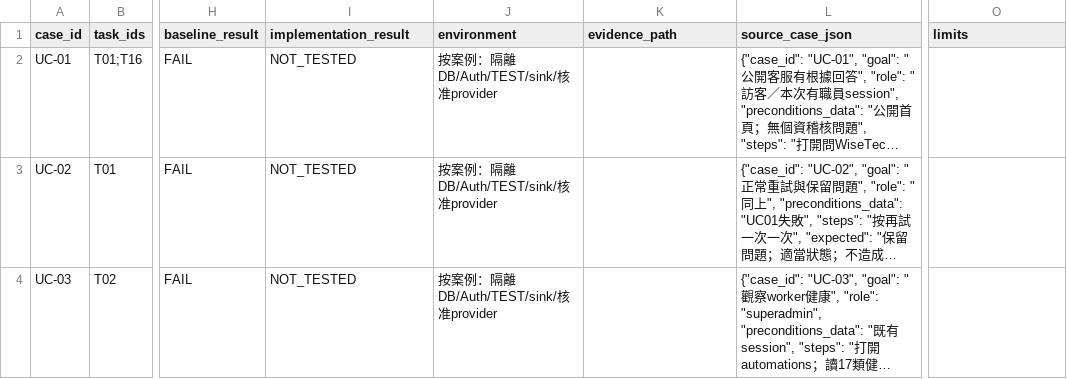
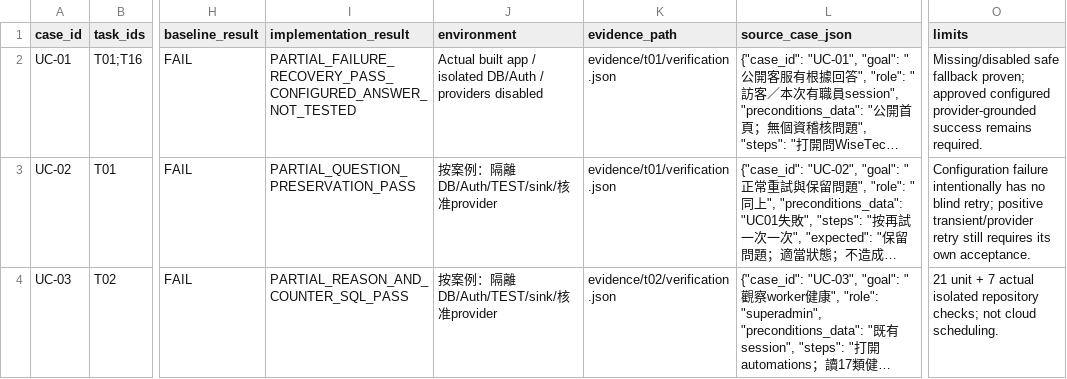
Before and after one commit to YNWAforever/hkwtia, a CSV file: docs/audits/hkwtia-2026-10-03-full-fix/acceptance.csv, drawn as a sheet; only a part is shown, gaps mark what is left out; long unchanged cells end in …; the diff covers the shown part only; the diff names each change by its address in the sheet, - before the commit and + after, or states it on an @@ line.

```diff
--- a/docs/audits/hkwtia-2026-10-03-full-fix/acceptance.csv
+++ b/docs/audits/hkwtia-2026-10-03-full-fix/acceptance.csv
-I2 (implementation_result): NOT_TESTED
+I2 (implementation_result): PARTIAL_FAILURE_RECOVERY_PASS_CONFIGURED_ANSWER_NOT_TESTED
-J2 (environment): 按案例：隔離DB/Auth/TEST/sink/核准provider
+J2 (environment): Actual built app / isolated DB/Auth / providers disabled
-K2:K3 (evidence_path): (empty)
+K2:K3 (evidence_path): evidence/t01/verification.json
-O2 (limits): (empty)
+O2 (limits): Missing/disabled safe fallback proven; approved configured provider-grounded success remains required.
-I3 (implementation_result): NOT_TESTED
+I3 (implementation_result): PARTIAL_QUESTION_PRESERVATION_PASS
-O3 (limits): (empty)
+O3 (limits): Configuration failure intentionally has no blind retry; positive transient/provider retry still requires its own acceptance.
-I4 (implementation_result): NOT_TESTED
+I4 (implementation_result): PARTIAL_REASON_AND_COUNTER_SQL_PASS
-K4 (evidence_path): (empty)
+K4 (evidence_path): evidence/t02/verification.json
-O4 (limits): (empty)
+O4 (limits): 21 unit + 7 actual isolated repository checks; not cloud scheduling.
```
Also changed, not shown: 25 edited cells elsewhere in this file, docs/audits/hkwtia-2026-10-03-full-fix/status.csv, docs/audits/hkwtia-2026-10-03-full-fix/tasks.csv, 36 other files.
